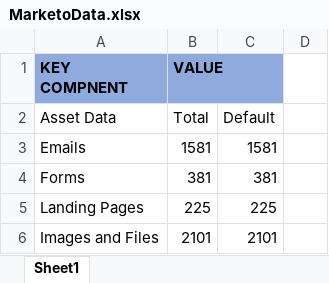
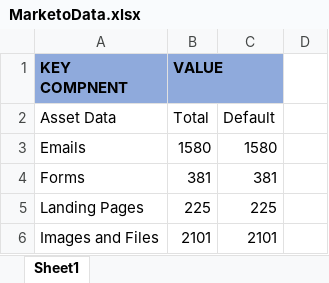
Before and after one commit to neermor/AutmationFrameworkJavaPOI, an Excel workbook: Config/MarketoData.xlsx, sheet Sheet1, drawn as a sheet; only a part is shown; values as stored, in another font and other column widths than the file's, no borders; the diff covers the shown part only; the diff names each change by its address in the sheet, - before the commit and + after, or states it on an @@ line.

```diff
--- a/Config/MarketoData.xlsx (sheet Sheet1)
+++ b/Config/MarketoData.xlsx (sheet Sheet1)
-B3 (VALUE): 1581
+B3 (VALUE): 1580
-C3: 1581
+C3: 1580
```
Also changed, not shown: 1 added row and 20 edited cells elsewhere in this sheet, 22 other files.
